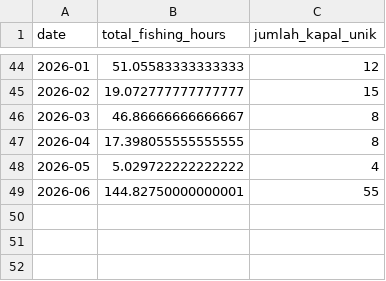
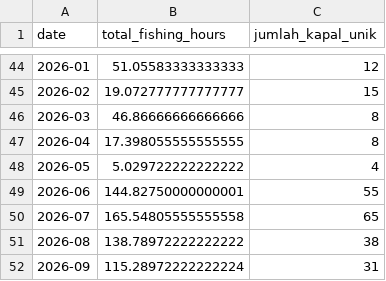
Before and after one commit to wongrembang/big_data_PDRB, a CSV file: data/raw/gfw_fishing_effort_rembang_monthly.csv, drawn as a sheet; only a part is shown, gaps mark what is left out.

```diff
--- a/data/raw/gfw_fishing_effort_rembang_monthly.csv
+++ b/data/raw/gfw_fishing_effort_rembang_monthly.csv
@@ -45,3 +45,3 @@ date,total_fishing_hours,jumlah_kapal_unik
 2026-02,19.072777777777777,15
-2026-03,46.86666666666667,8
+2026-03,46.86666666666666,8
 2026-04,17.398055555555555,8
@@ -49 +49,4 @@ date,total_fishing_hours,jumlah_kapal_unik
 2026-06,144.82750000000001,55
+2026-07,165.54805555555558,65
+2026-08,138.78972222222222,38
+2026-09,115.28972222222224,31
```
Also changed, not shown: data/raw/ndvi_cropland_masked_2017_2026.csv, data/raw/timeseries_satelit_annual.csv, 3 other files.
